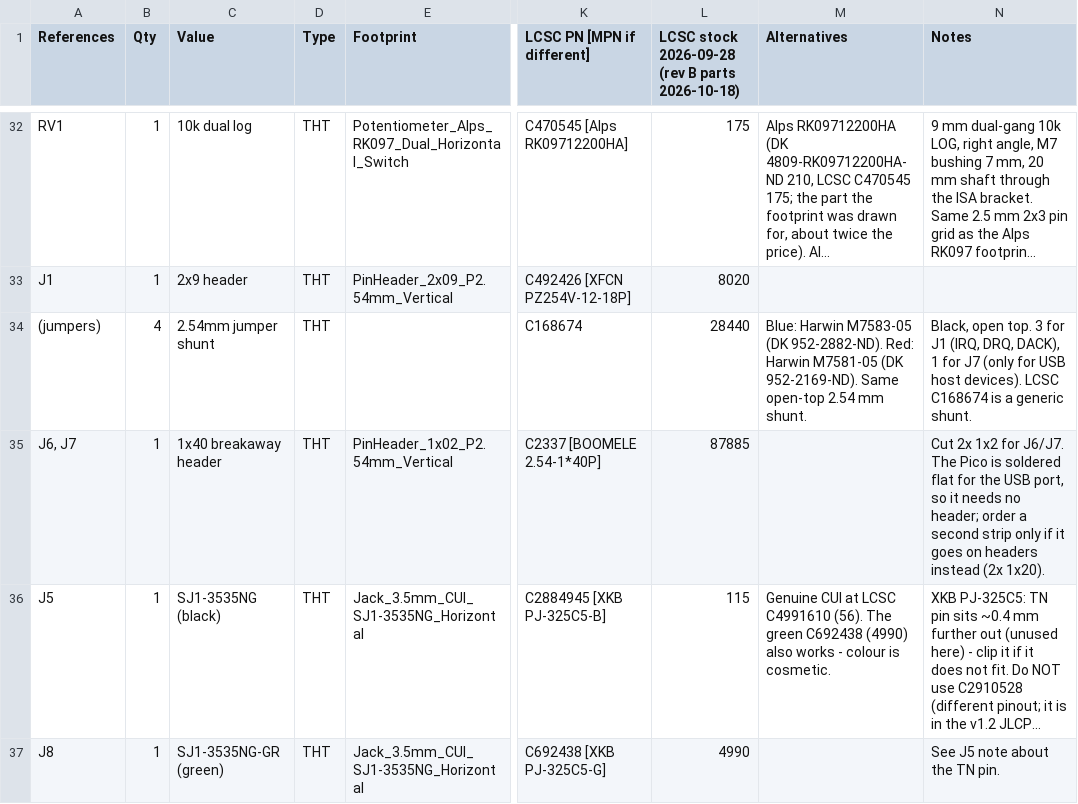
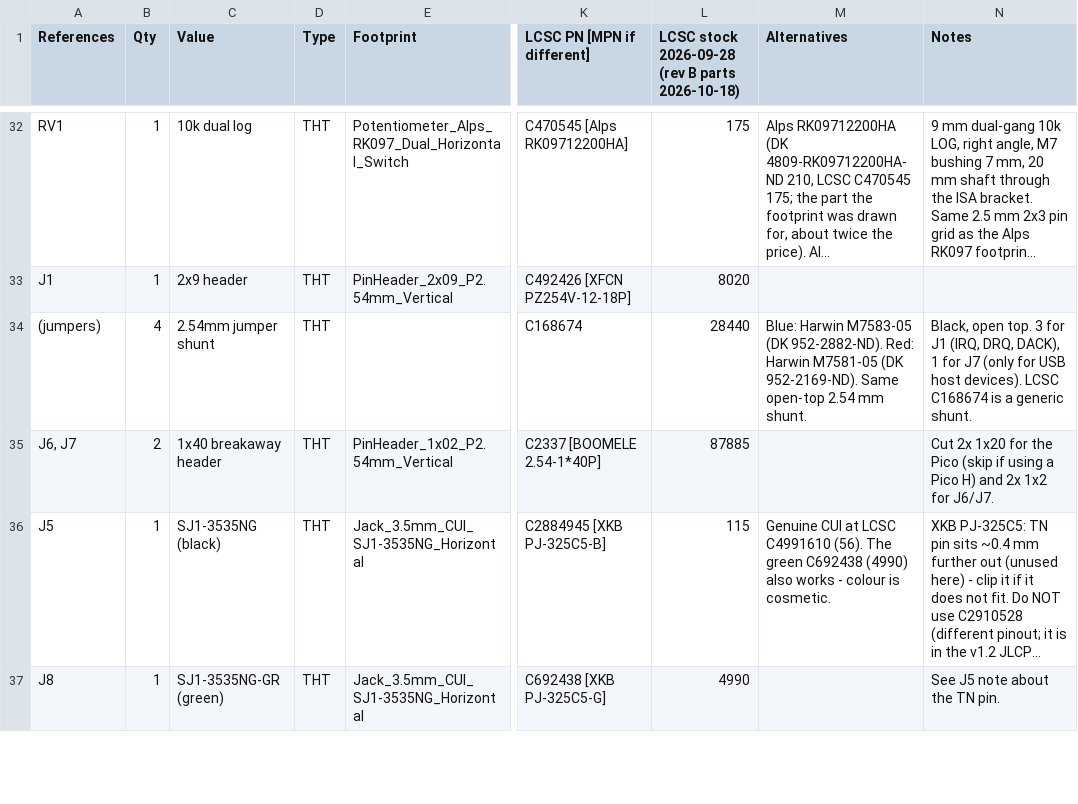
Before and after one commit to waagbo/picogus, a CSV file: hw-tht-v1.3.1/BOM-THT.csv, drawn as a sheet; only a part is shown, gaps mark what is left out; long unchanged cells end in …; the diff covers the shown part only; the diff names each change by its address in the sheet, - before the commit and + after, or states it on an @@ line.

```diff
--- a/hw-tht-v1.3.1/BOM-THT.csv
+++ b/hw-tht-v1.3.1/BOM-THT.csv
-B35 (Qty): 1
+B35 (Qty): 2
-N35 (Notes): Cut 2x 1x2 for J6/J7. The Pico is soldered flat for the USB port, so it needs no header; order a second strip only if it goes on headers instead (2x 1x20).
+N35 (Notes): Cut 2x 1x20 for the Pico (skip if using a Pico H) and 2x 1x2 for J6/J7.
```
Also changed, not shown: 6 removed rows and 7 edited cells elsewhere in this file, hw-tht-v1.3.1/BOM-THT-digikey-upload-10x.csv, hw-tht-v1.3.1/BOM-THT-digikey-upload-optional-10x.csv, 12 other files.
